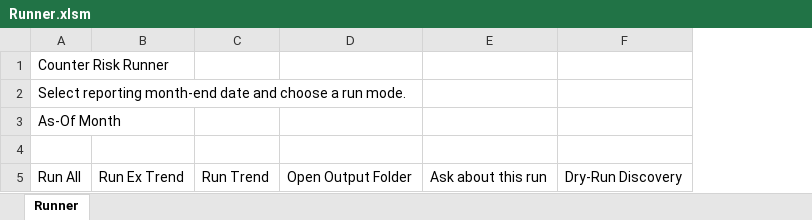
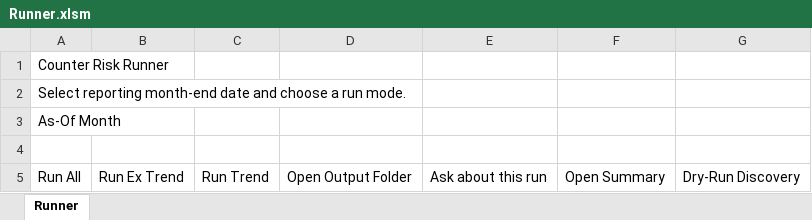
Before and after one commit to stranske/Counter_Risk, an Excel workbook: Runner.xlsm, sheet Runner, drawn as a sheet; values as stored, in another font and other column widths than the file's, no borders; the diff names each change by its address in the sheet, - before the commit and + after, or states it on an @@ line.

```diff
--- a/Runner.xlsm (sheet Runner)
+++ b/Runner.xlsm (sheet Runner)
+column F, row 5: Open Summary
```
Also changed, not shown: 6 other files.
